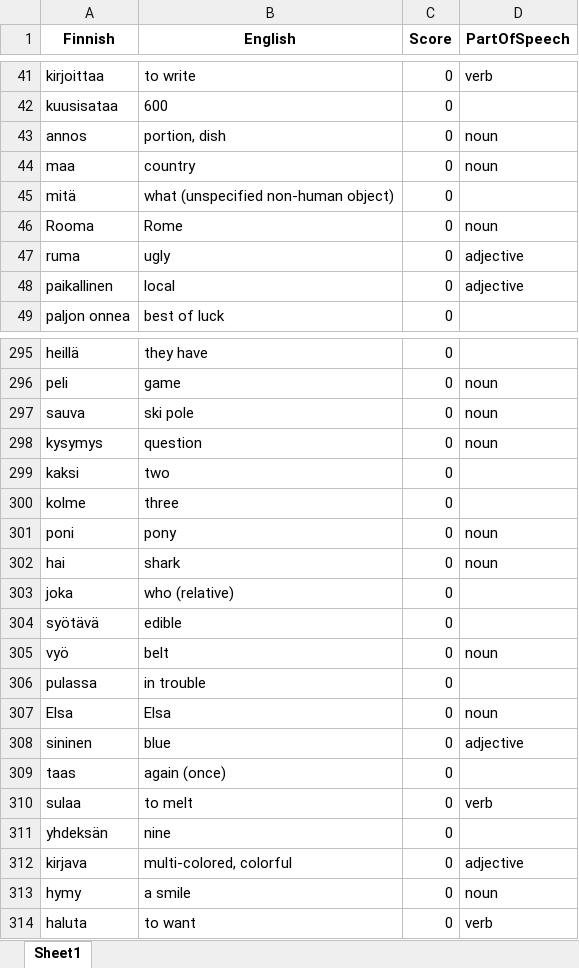
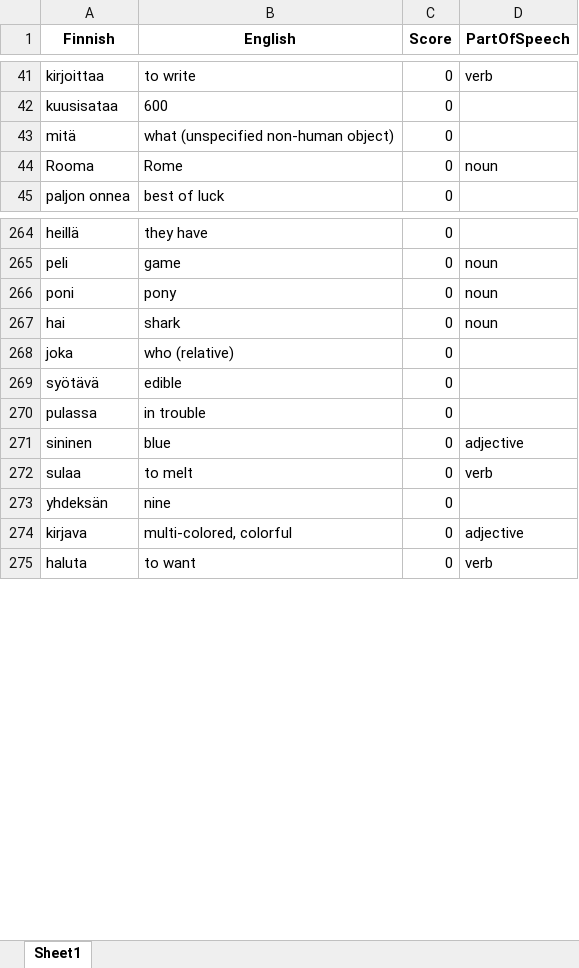
Before and after one commit to teverus/FinnishLearner, an Excel workbook: all_words.xlsx, sheet Sheet1, drawn as a sheet; only a part is shown, gaps mark what is left out; values as stored, in another font and other column widths than the file's, no borders; removed rows and columns are numbered as before the commit, all else as after; the diff covers the shown part only; the diff names each change by its address in the sheet, - before the commit and + after, or states it on an @@ line.

```diff
--- a/all_words.xlsx (sheet Sheet1)
+++ b/all_words.xlsx (sheet Sheet1)
-row 43: annos | portion, dish | 0 | noun
-row 44: maa | country | 0 | noun
-row 47: ruma | ugly | 0 | adjective
-row 48: paikallinen | local | 0 | adjective
-row 297: sauva | ski pole | 0 | noun
-row 298: kysymys | question | 0 | noun
-row 299: kaksi | two | 0
-row 300: kolme | three | 0
-row 305: vyö | belt | 0 | noun
-row 307: Elsa | Elsa | 0 | noun
-row 309: taas | again (once) | 0
-row 313: hymy | a smile | 0 | noun
```
Also changed, not shown: 96 added rows, 84 removed rows and 4 edited cells elsewhere in this sheet, 5 other files.
